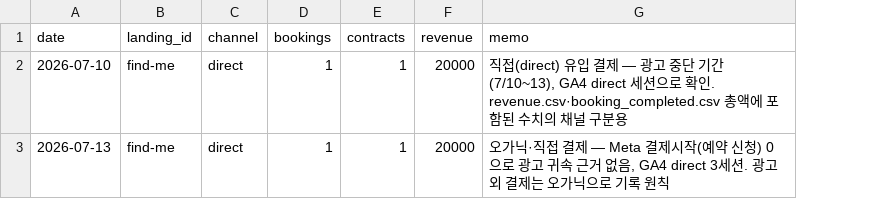
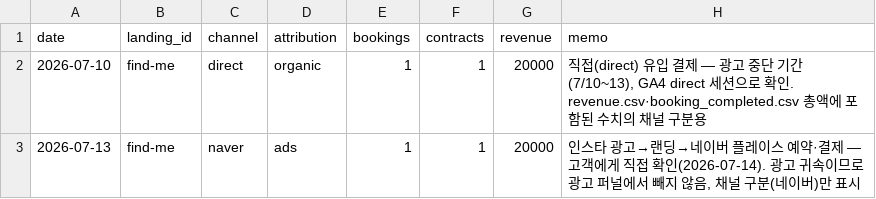
Before and after one commit to fgih304-netizen/fgih304-netizen.github.io, a CSV file: organic_revenue.csv, drawn as a sheet; addresses are those after the commit; the diff names each change by its address in the sheet, - before the commit and + after, or states it on an @@ line.

```diff
--- a/organic_revenue.csv
+++ b/organic_revenue.csv
+column D (attribution), rows 2-3: organic | ads
-C3 (channel): direct
+C3 (channel): naver
-H3 (memo): 오가닉·직접 결제 — Meta 결제시작(예약 신청) 0으로 광고 귀속 근거 없음, GA4 direct 3세션. 광고 외 결제는 오가닉으로 기록 원칙
+H3 (memo): 인스타 광고→랜딩→네이버 플레이스 예약·결제 — 고객에게 직접 확인(2026-07-14). 광고 귀속이므로 광고 퍼널에서 빼지 않음, 채널 구분(네이버)만 표시
```
Also changed, not shown: 1 other file.
